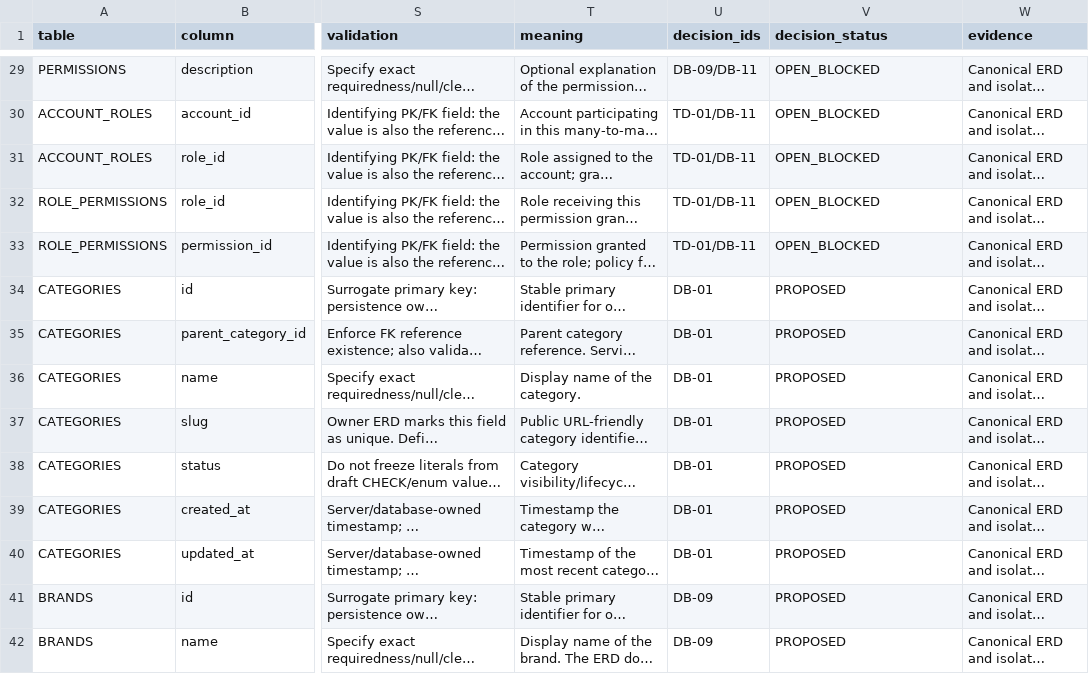
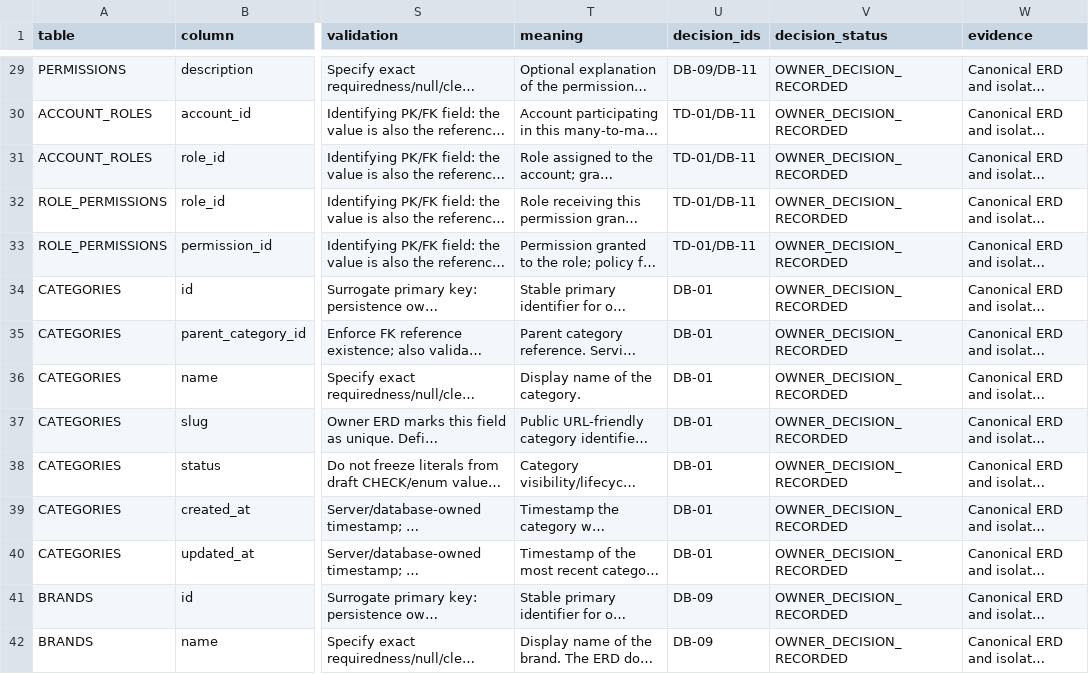
Before and after one commit to quangson2809/FIDO, a CSV file: docs/refactor-v2/p1/P1-data-dictionary.csv, drawn as a sheet; only a part is shown, gaps mark what is left out; long unchanged cells end in …; the diff covers the shown part only; the diff names each change by its address in the sheet, - before the commit and + after, or states it on an @@ line.

Commit message:
docs(refactor): align dictionary with owner money and account decisions

```diff
--- a/docs/refactor-v2/p1/P1-data-dictionary.csv
+++ b/docs/refactor-v2/p1/P1-data-dictionary.csv
-V29:V33 (decision_status): OPEN_BLOCKED
+V29:V33 (decision_status): OWNER_DECISION_RECORDED
-V34:V42 (decision_status): PROPOSED
+V34:V42 (decision_status): OWNER_DECISION_RECORDED
```
Also changed, not shown: 171 edited cells elsewhere in this file.
